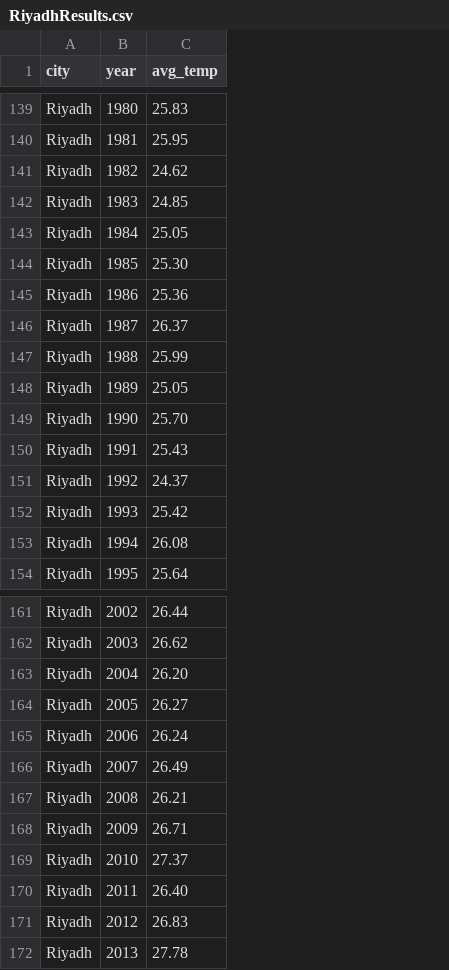
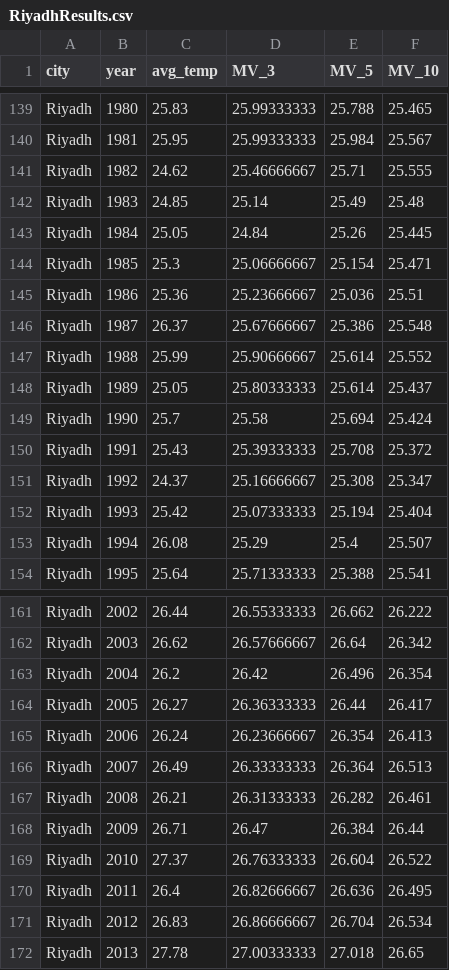
Before and after one commit to Berse/WeatherTrendsProject, a CSV file: RiyadhResults.csv, drawn as a sheet; only a part is shown, gaps mark what is left out; the diff covers the shown part only; the diff names each change by its address in the sheet, - before the commit and + after, or states it on an @@ line.

```diff
--- a/RiyadhResults.csv
+++ b/RiyadhResults.csv
+column D (MV_3), rows 139-154: 25.99333333 | 25.99333333 | 25.46666667 | 25.14 | 24.84 | 25.06666667 | 25.23666667 | 25.67666667 | 25.90666667 | 25.80333333 | 25.58 | 25.39333333 | 25.16666667 | 25.07333333 | 25.29 | 25.71333333; rows 161-172: 26.55333333 | 26.57666667 | 26.42 | 26.36333333 | 26.23666667 | 26.33333333 | 26.31333333 | 26.47 | 26.76333333 | 26.82666667 | 26.86666667 | 27.00333333
+column E (MV_5), rows 139-154: 25.788 | 25.984 | 25.71 | 25.49 | 25.26 | 25.154 | 25.036 | 25.386 | 25.614 | 25.614 | 25.694 | 25.708 | 25.308 | 25.194 | 25.4 | 25.388; rows 161-172: 26.662 | 26.64 | 26.496 | 26.44 | 26.354 | 26.364 | 26.282 | 26.384 | 26.604 | 26.636 | 26.704 | 27.018
+column F (MV_10), rows 139-154: 25.465 | 25.567 | 25.555 | 25.48 | 25.445 | 25.471 | 25.51 | 25.548 | 25.552 | 25.437 | 25.424 | 25.372 | 25.347 | 25.404 | 25.507 | 25.541; rows 161-172: 26.222 | 26.342 | 26.354 | 26.417 | 26.413 | 26.513 | 26.461 | 26.44 | 26.522 | 26.495 | 26.534 | 26.65
-C144 (avg_temp): 25.30
+C144 (avg_temp): 25.3
-C149 (avg_temp): 25.70
+C149 (avg_temp): 25.7
-C163 (avg_temp): 26.20
+C163 (avg_temp): 26.2
-C170 (avg_temp): 26.40
+C170 (avg_temp): 26.4
```
Also changed, not shown: 16 edited cells elsewhere in this file, GlobalResults.csv.
